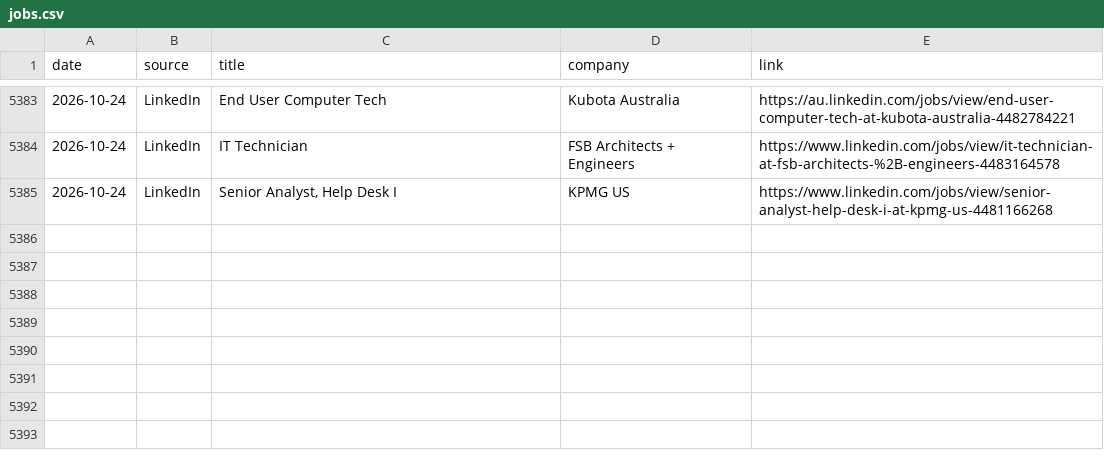
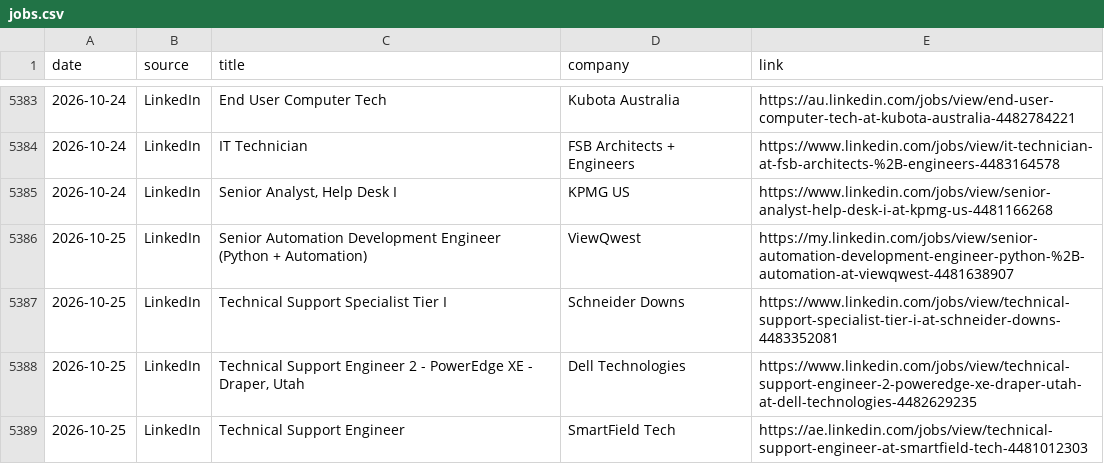
Before and after one commit to thiagofmendonca/smart-job-hunter, a CSV file: jobs.csv, drawn as a sheet; only a part is shown, gaps mark what is left out; the diff names each change by its address in the sheet, - before the commit and + after, or states it on an @@ line.

```diff
--- a/jobs.csv
+++ b/jobs.csv
+row 5386: 2026-10-25 | LinkedIn | Senior Automation Development Engineer (Python + Automation) | ViewQwest | https://my.linkedin.com/jobs/view/senior-automation-development-engineer-python-%2B-automation-at-viewqwest-4481638907
+row 5387: 2026-10-25 | LinkedIn | Technical Support Specialist Tier I | Schneider Downs | https://www.linkedin.com/jobs/view/technical-support-specialist-tier-i-at-schneider-downs-4483352081
+row 5388: 2026-10-25 | LinkedIn | Technical Support Engineer 2 - PowerEdge XE - Draper, Utah | Dell Technologies | https://www.linkedin.com/jobs/view/technical-support-engineer-2-poweredge-xe-draper-utah-at-dell-technologies-4482629235
+row 5389: 2026-10-25 | LinkedIn | Technical Support Engineer | SmartField Tech | https://ae.linkedin.com/jobs/view/technical-support-engineer-at-smartfield-tech-4481012303
```
